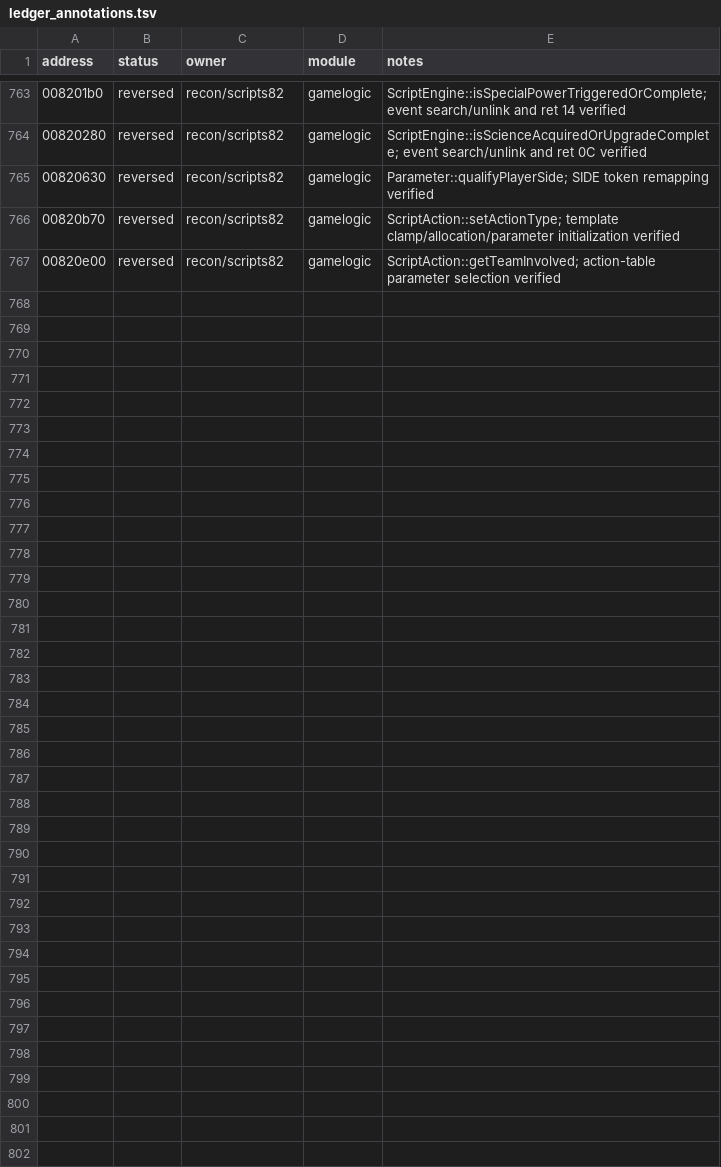
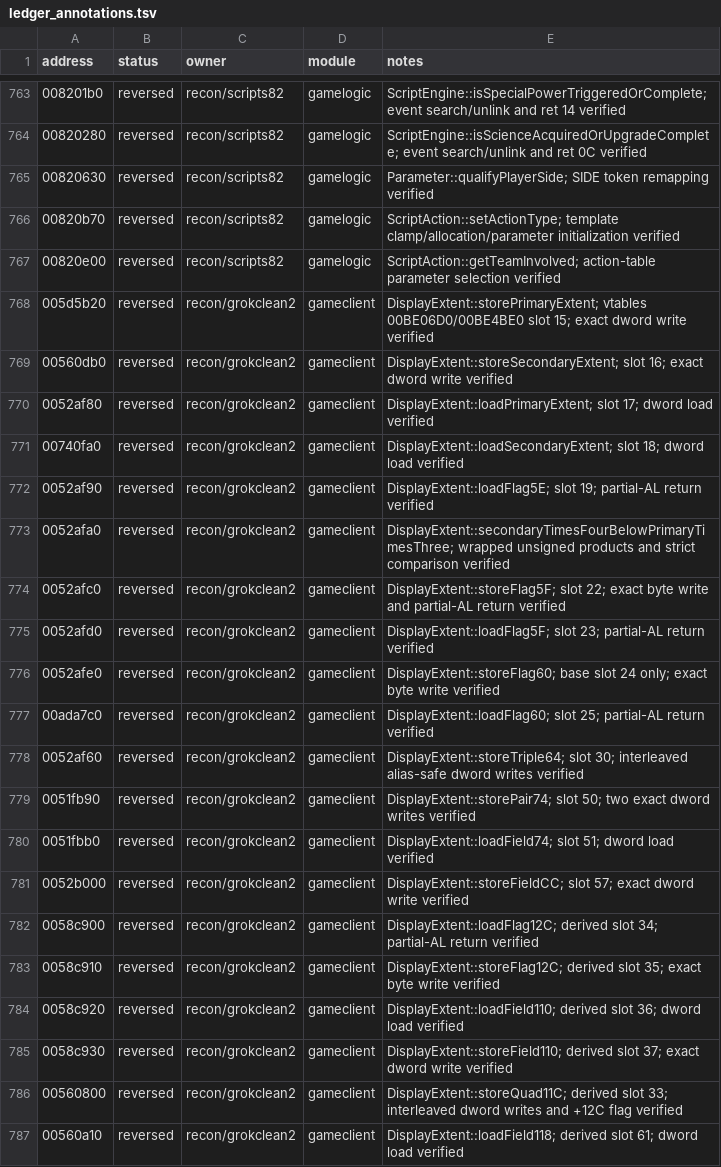
Before and after one commit to HolyCaonima/reaRa3, a TSV file: Ra3Source/docs/analysis/ra3_1.0/ledger_annotations.tsv, drawn as a sheet; only a part is shown, gaps mark what is left out; the diff names each change by its address in the sheet, - before the commit and + after, or states it on an @@ line.

```diff
--- a/Ra3Source/docs/analysis/ra3_1.0/ledger_annotations.tsv
+++ b/Ra3Source/docs/analysis/ra3_1.0/ledger_annotations.tsv
+row 768: 005d5b20 | reversed | recon/grokclean2 | gameclient | DisplayExtent::storePrimaryExtent; vtables 00BE06D0/00BE4BE0 slot 15; exact dword write verified
+row 769: 00560db0 | reversed | recon/grokclean2 | gameclient | DisplayExtent::storeSecondaryExtent; slot 16; exact dword write verified
+row 770: 0052af80 | reversed | recon/grokclean2 | gameclient | DisplayExtent::loadPrimaryExtent; slot 17; dword load verified
+row 771: 00740fa0 | reversed | recon/grokclean2 | gameclient | DisplayExtent::loadSecondaryExtent; slot 18; dword load verified
+row 772: 0052af90 | reversed | recon/grokclean2 | gameclient | DisplayExtent::loadFlag5E; slot 19; partial-AL return verified
+row 773: 0052afa0 | reversed | recon/grokclean2 | gameclient | DisplayExtent::secondaryTimesFourBelowPrimaryTimesThree; wrapped unsigned products and strict comparison verified
+row 774: 0052afc0 | reversed | recon/grokclean2 | gameclient | DisplayExtent::storeFlag5F; slot 22; exact byte write and partial-AL return verified
+row 775: 0052afd0 | reversed | recon/grokclean2 | gameclient | DisplayExtent::loadFlag5F; slot 23; partial-AL return verified
+row 776: 0052afe0 | reversed | recon/grokclean2 | gameclient | DisplayExtent::storeFlag60; base slot 24 only; exact byte write verified
+row 777: 00ada7c0 | reversed | recon/grokclean2 | gameclient | DisplayExtent::loadFlag60; slot 25; partial-AL return verified
+row 778: 0052af60 | reversed | recon/grokclean2 | gameclient | DisplayExtent::storeTriple64; slot 30; interleaved alias-safe dword writes verified
+row 779: 0051fb90 | reversed | recon/grokclean2 | gameclient | DisplayExtent::storePair74; slot 50; two exact dword writes verified
+row 780: 0051fbb0 | reversed | recon/grokclean2 | gameclient | DisplayExtent::loadField74; slot 51; dword load verified
+row 781: 0052b000 | reversed | recon/grokclean2 | gameclient | DisplayExtent::storeFieldCC; slot 57; exact dword write verified
+row 782: 0058c900 | reversed | recon/grokclean2 | gameclient | DisplayExtent::loadFlag12C; derived slot 34; partial-AL return verified
+row 783: 0058c910 | reversed | recon/grokclean2 | gameclient | DisplayExtent::storeFlag12C; derived slot 35; exact byte write verified
+row 784: 0058c920 | reversed | recon/grokclean2 | gameclient | DisplayExtent::loadField110; derived slot 36; dword load verified
+row 785: 0058c930 | reversed | recon/grokclean2 | gameclient | DisplayExtent::storeField110; derived slot 37; exact dword write verified
+row 786: 00560800 | reversed | recon/grokclean2 | gameclient | DisplayExtent::storeQuad11C; derived slot 33; interleaved dword writes and +12C flag verified
+row 787: 00560a10 | reversed | recon/grokclean2 | gameclient | DisplayExtent::loadField118; derived slot 61; dword load verified
```
Also changed, not shown: 1 other file.
